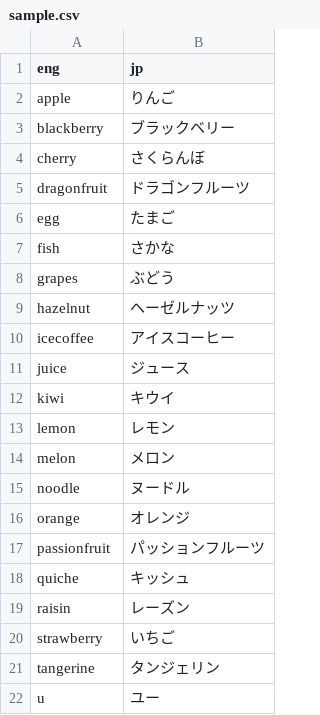
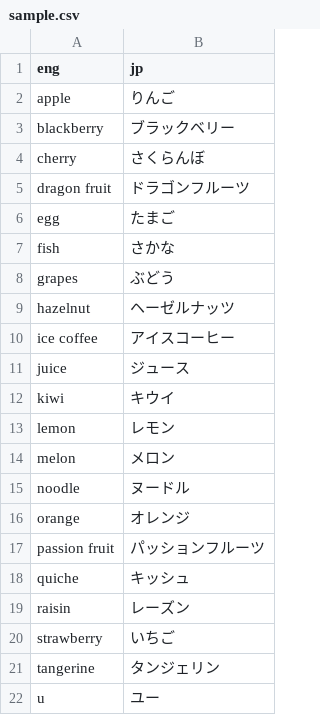
Before and after one commit to PhantomquartzPark/typing_game, a CSV file: csv/sample.csv, drawn as a sheet; only a part is shown.

```diff
--- a/csv/sample.csv
+++ b/csv/sample.csv
@@ -4,3 +4,3 @@ blackberry,ブラックベリー
 cherry,さくらんぼ
-dragonfruit,ドラゴンフルーツ
+dragon fruit,ドラゴンフルーツ
 egg,たまご
@@ -9,3 +9,3 @@ grapes,ぶどう
 hazelnut,ヘーゼルナッツ
-icecoffee,アイスコーヒー
+ice coffee,アイスコーヒー
 juice,ジュース
@@ -16,3 +16,3 @@ noodle,ヌードル
 orange,オレンジ
-passionfruit,パッションフルーツ
+passion fruit,パッションフルーツ
 quiche,キッシュ
```
Also changed, not shown: 1 other file.
